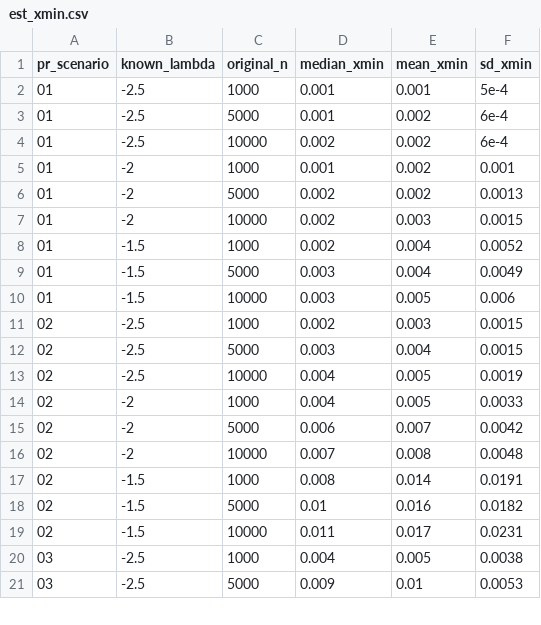
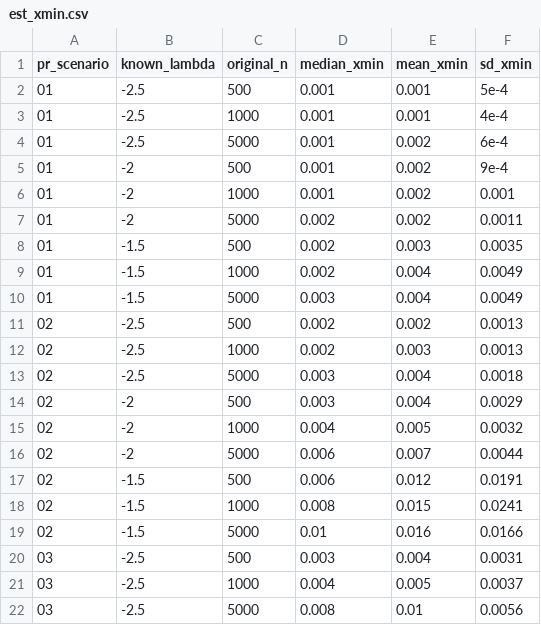
Before and after one commit to Jpomz/VFP-Skewed-Power, a CSV file: simulation_summaries/est_xmin.csv, drawn as a sheet; only a part is shown; the diff covers the shown part only.

```diff
--- a/simulation_summaries/est_xmin.csv
+++ b/simulation_summaries/est_xmin.csv
@@ -1,21 +1,22 @@
 pr_scenario,known_lambda,original_n,median_xmin,mean_xmin,sd_xmin
-01,-2.5,1000,0.001,0.001,5e-4
+01,-2.5,500,0.001,0.001,5e-4
+01,-2.5,1000,0.001,0.001,4e-4
 01,-2.5,5000,0.001,0.002,6e-4
-01,-2.5,10000,0.002,0.002,6e-4
+01,-2,500,0.001,0.002,9e-4
 01,-2,1000,0.001,0.002,0.001
-01,-2,5000,0.002,0.002,0.0013
-01,-2,10000,0.002,0.003,0.0015
-01,-1.5,1000,0.002,0.004,0.0052
+01,-2,5000,0.002,0.002,0.0011
+01,-1.5,500,0.002,0.003,0.0035
+01,-1.5,1000,0.002,0.004,0.0049
 01,-1.5,5000,0.003,0.004,0.0049
-01,-1.5,10000,0.003,0.005,0.006
-02,-2.5,1000,0.002,0.003,0.0015
-02,-2.5,5000,0.003,0.004,0.0015
-02,-2.5,10000,0.004,0.005,0.0019
-02,-2,1000,0.004,0.005,0.0033
-02,-2,5000,0.006,0.007,0.0042
-02,-2,10000,0.007,0.008,0.0048
-02,-1.5,1000,0.008,0.014,0.0191
-02,-1.5,5000,0.01,0.016,0.0182
-02,-1.5,10000,0.011,0.017,0.0231
-03,-2.5,1000,0.004,0.005,0.0038
-03,-2.5,5000,0.009,0.01,0.0053
+02,-2.5,500,0.002,0.002,0.0013
+02,-2.5,1000,0.002,0.003,0.0013
+02,-2.5,5000,0.003,0.004,0.0018
+02,-2,500,0.003,0.004,0.0029
+02,-2,1000,0.004,0.005,0.0032
+02,-2,5000,0.006,0.007,0.0044
+02,-1.5,500,0.006,0.012,0.0191
+02,-1.5,1000,0.008,0.015,0.0241
+02,-1.5,5000,0.01,0.016,0.0166
+03,-2.5,500,0.003,0.004,0.0031
+03,-2.5,1000,0.004,0.005,0.0037
+03,-2.5,5000,0.008,0.01,0.0056
```
Also changed, not shown: 4 added rows, 5 removed rows and 30 edited cells elsewhere in this file, simulation_summaries/proportion_samples_pr_scenarios.csv, 24 other files.
